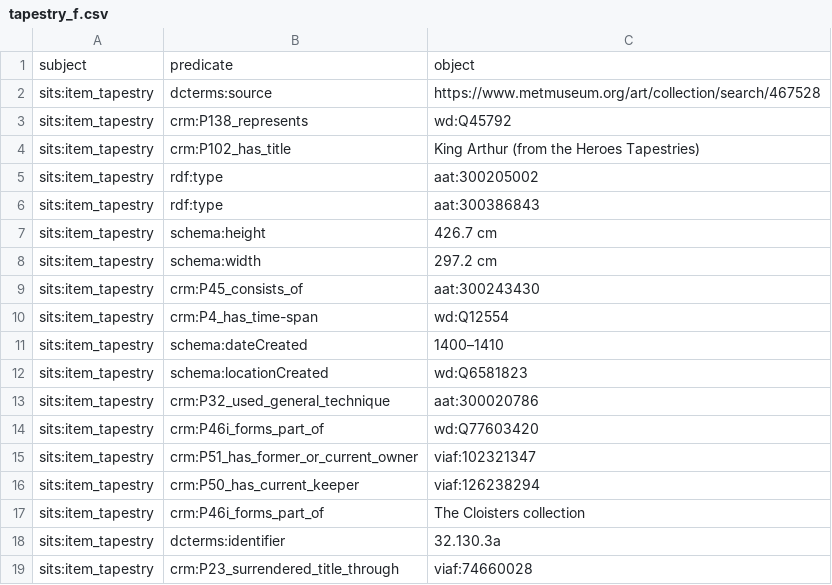
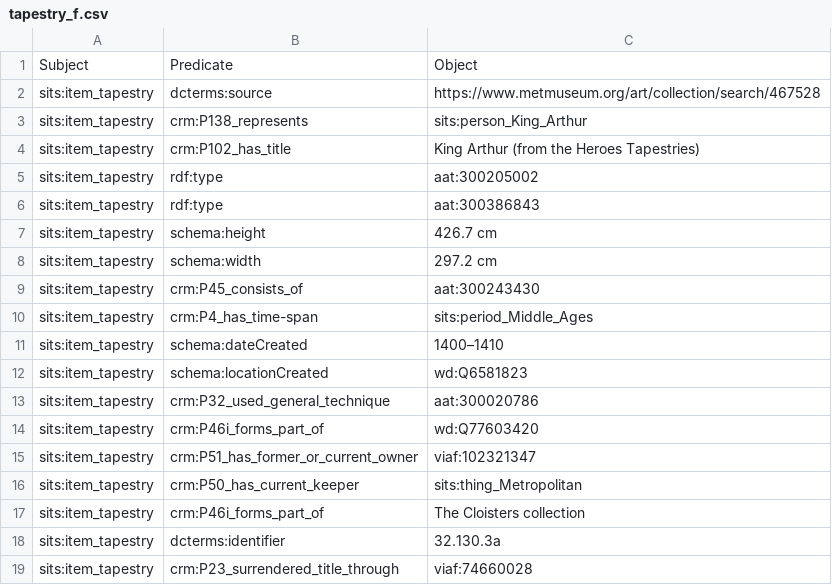
Before and after one commit to The-Sword-in-the-Stone-LOD/The-Sword-in-the-Stone-LOD, a CSV file: csv_formal/tapestry_f.csv, drawn as a sheet.

Commit message:
Update tapestry_f.csv

```diff
--- a/csv_formal/tapestry_f.csv
+++ b/csv_formal/tapestry_f.csv
@@ -1,4 +1,4 @@
-subject,predicate,object
+Subject,Predicate,Object
 sits:item_tapestry,dcterms:source,https://www.metmuseum.org/art/collection/search/467528
-sits:item_tapestry,crm:P138_represents,wd:Q45792
+sits:item_tapestry,crm:P138_represents,sits:person_King_Arthur
 sits:item_tapestry,crm:P102_has_title,King Arthur (from the Heroes Tapestries)
@@ -9,3 +9,3 @@ sits:item_tapestry,schema:width,297.2 cm
 sits:item_tapestry,crm:P45_consists_of,aat:300243430
-sits:item_tapestry,crm:P4_has_time-span,wd:Q12554
+sits:item_tapestry,crm:P4_has_time-span,sits:period_Middle_Ages
 sits:item_tapestry,schema:dateCreated,1400–1410
@@ -15,3 +15,3 @@ sits:item_tapestry,crm:P46i_forms_part_of,wd:Q77603420
 sits:item_tapestry,crm:P51_has_former_or_current_owner,viaf:102321347
-sits:item_tapestry,crm:P50_has_current_keeper,viaf:126238294
+sits:item_tapestry,crm:P50_has_current_keeper,sits:thing_Metropolitan
 sits:item_tapestry,crm:P46i_forms_part_of,The Cloisters collection
```
